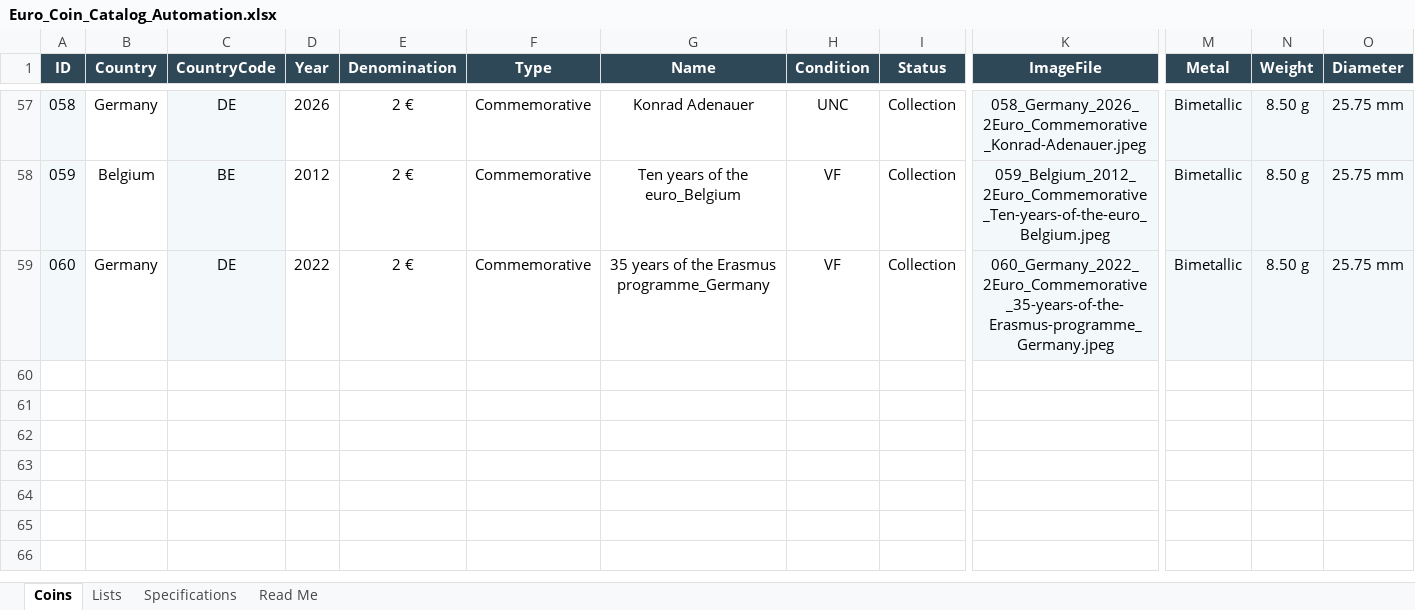
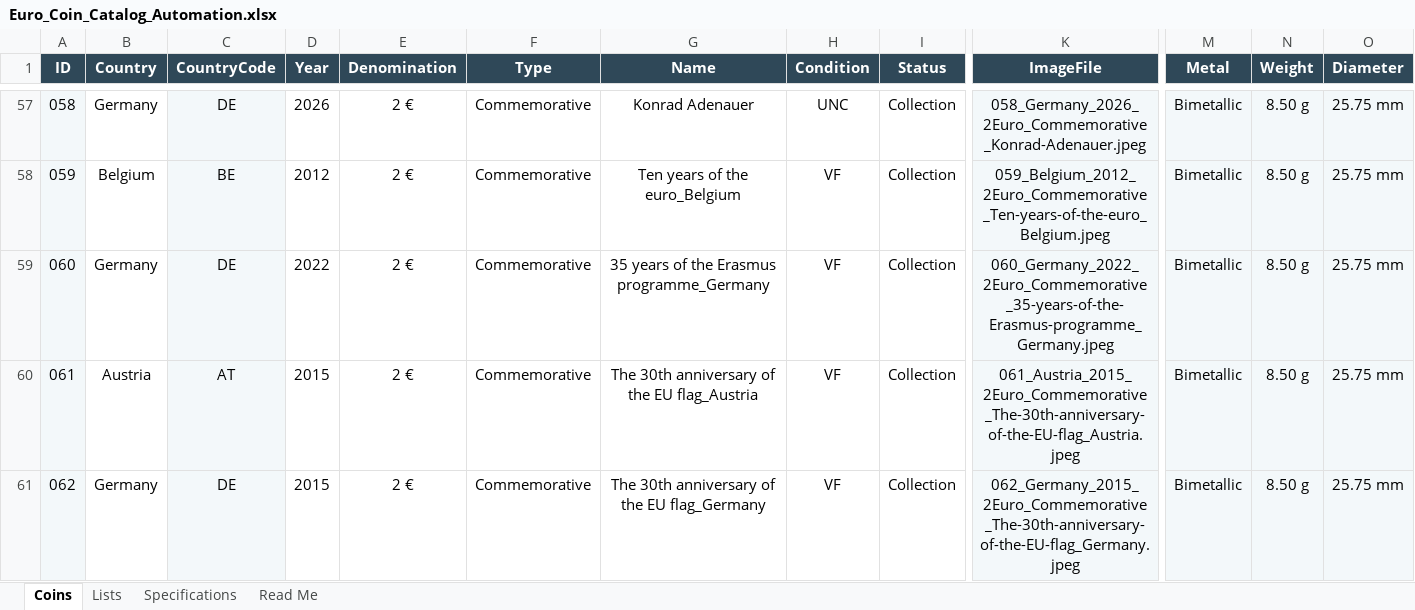
Before and after one commit to coins-mp/coins-mp.github.io, an Excel workbook: data/Euro_Coin_Catalog_Automation.xlsx, sheet Coins, drawn as a sheet; only a part is shown, gaps mark what is left out; values as stored, in another font and other column widths than the file's, no borders; conditional formats not drawn; rows hold the shown columns only; the diff names each change by its address in the sheet, - before the commit and + after, or states it on an @@ line.

```diff
--- a/data/Euro_Coin_Catalog_Automation.xlsx (sheet Coins)
+++ b/data/Euro_Coin_Catalog_Automation.xlsx (sheet Coins)
+row 60: 061 | Austria | AT | 2015 | 2 € | Commemorative | The 30th anniversary of the EU flag_Austria | VF | Collection | 061_Austria_2015_2Euro_Commemorative_The-30th-anniversary-of-the-EU-flag_Austria.jpeg | Bimetallic | 8.50 g | 25.75 mm
+row 61: 062 | Germany | DE | 2015 | 2 € | Commemorative | The 30th anniversary of the EU flag_Germany | VF | Collection | 062_Germany_2015_2Euro_Commemorative_The-30th-anniversary-of-the-EU-flag_Germany.jpeg | Bimetallic | 8.50 g | 25.75 mm
```
Also changed, not shown: 4 other files.
